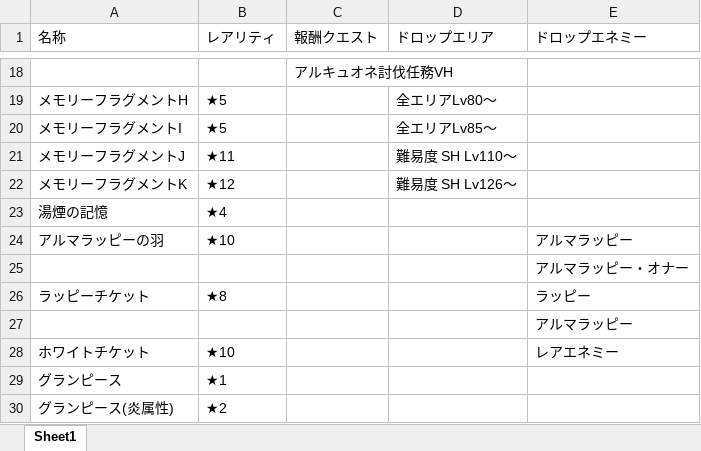
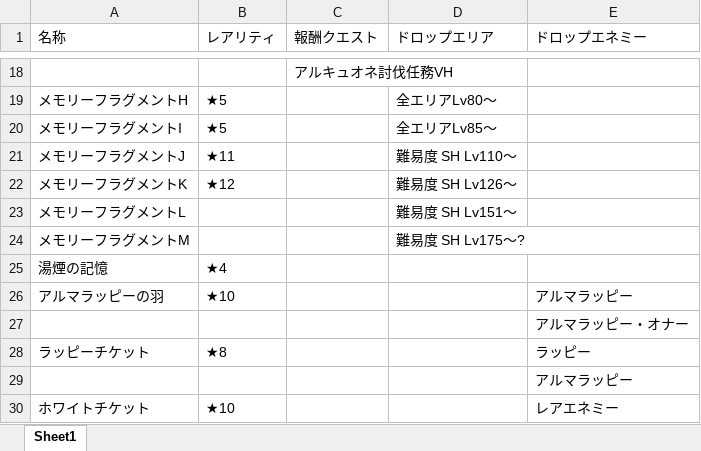
Before and after one commit to KyleKatann/PSNOVA, an Excel workbook: docs/pages/tools/material_table_maker/excel/f_メモリーフラグメント・グランピース・チケット・その他.xlsx, sheet Sheet1, drawn as a sheet; only a part is shown, gaps mark what is left out; the shorter side is filled out with more unchanged rows; values as stored, in another font and other column widths than the file's, no borders; the diff names each change by its address in the sheet, - before the commit and + after, or states it on an @@ line.

```diff
--- a/docs/pages/tools/material_table_maker/excel/f_メモリーフラグメント・グランピース・チケット・その他.xlsx (sheet Sheet1)
+++ b/docs/pages/tools/material_table_maker/excel/f_メモリーフラグメント・グランピース・チケット・その他.xlsx (sheet Sheet1)
+row 23: メモリーフラグメントL |  |  | 難易度 SH Lv151～
+row 24: メモリーフラグメントM |  |  | 難易度 SH Lv175～?
```
Also changed, not shown: docs/pages/tools/appearance_table_maker/excel/a_男女共用ヘアスタイル.xlsx, docs/pages/tools/appearance_table_maker/excel/d_キャスト女性ヘッドパーツ.xlsx, 22 other files.
